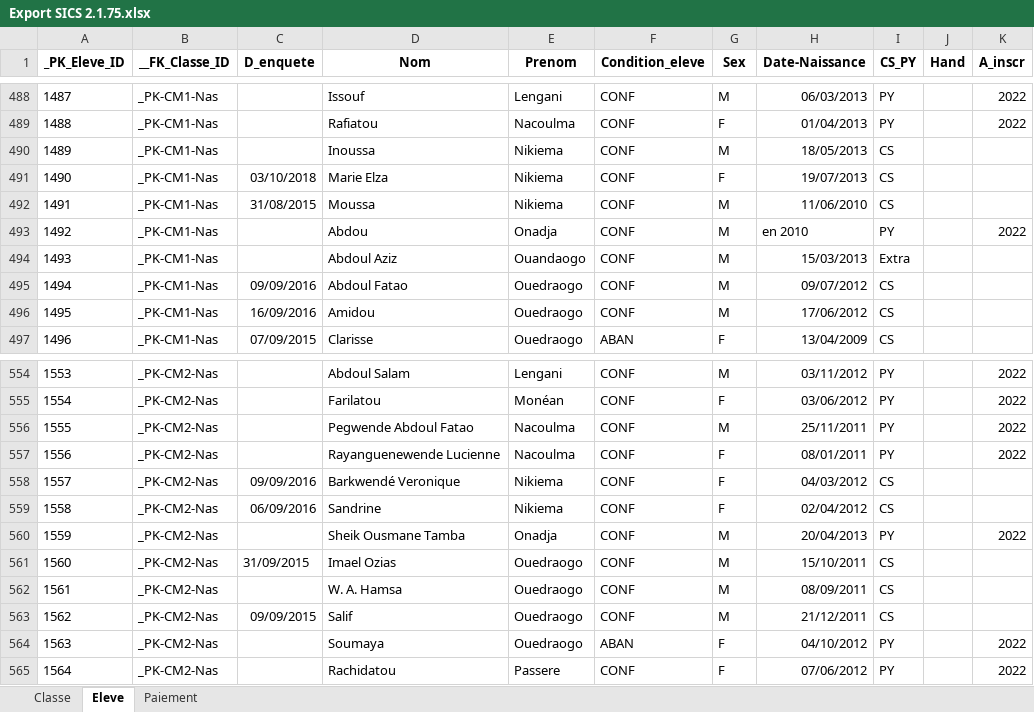
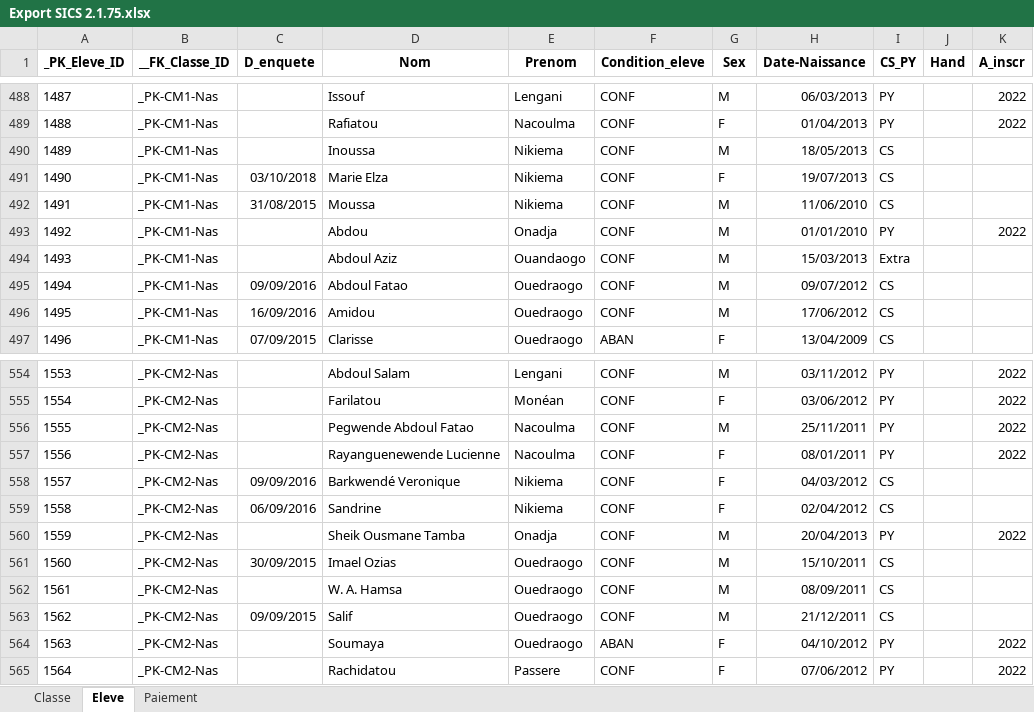
Before and after one commit to Sics-Nasara/sicnasara, an Excel workbook: scuelo/export_sics/Export SICS 2.1.75.xlsx, sheet Eleve, drawn as a sheet; only a part is shown, gaps mark what is left out; values as stored, in another font and other column widths than the file's, no borders; the diff names each change by its address in the sheet, - before the commit and + after, or states it on an @@ line.

```diff
--- a/scuelo/export_sics/Export SICS 2.1.75.xlsx (sheet Eleve)
+++ b/scuelo/export_sics/Export SICS 2.1.75.xlsx (sheet Eleve)
-H493 (Date-Naissance): en 2010
+H493 (Date-Naissance): 01/01/2010
-C561 (D_enquete): 31/09/2015
+C561 (D_enquete): 30/09/2015
```
Also changed, not shown: 9 other files.
